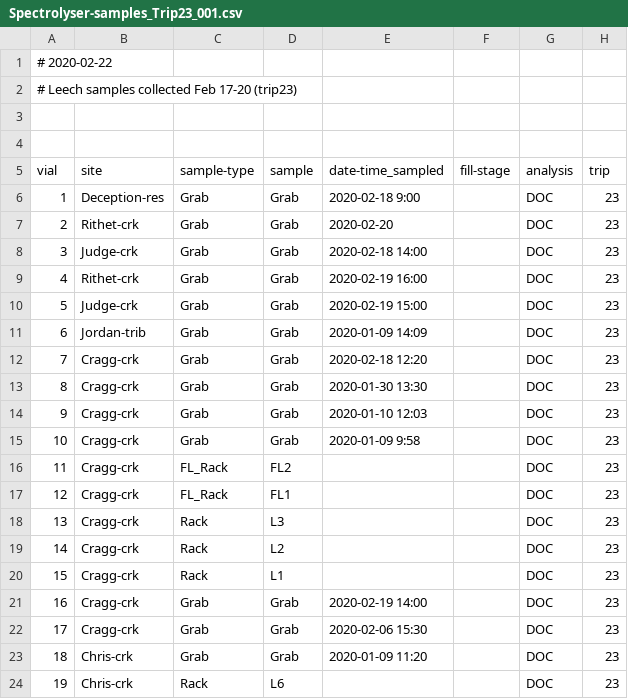
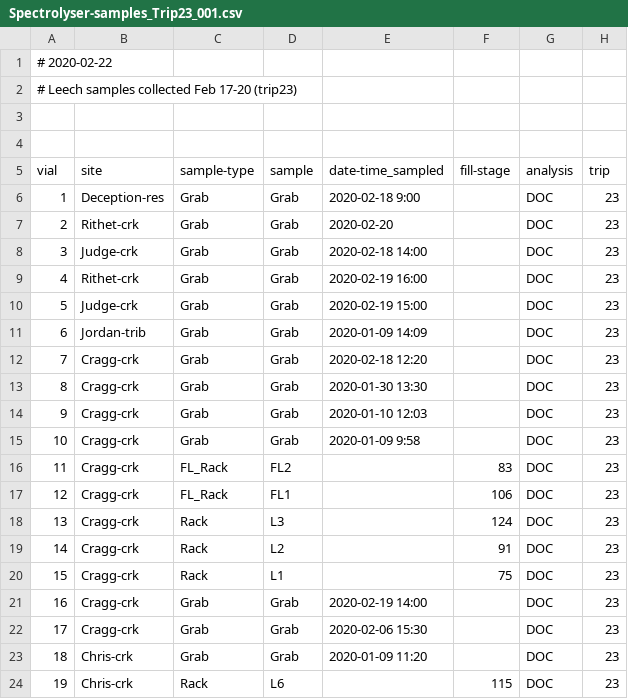
Before and after one commit to HJMcSorley/UBC_MSc_thesis, a CSV file: R-inputs_UBC-forWater-MSc_HMc/spectrolyser/Spectrolyser-samples_Trip23_001.csv, drawn as a sheet.

```diff
--- a/R-inputs_UBC-forWater-MSc_HMc/spectrolyser/Spectrolyser-samples_Trip23_001.csv
+++ b/R-inputs_UBC-forWater-MSc_HMc/spectrolyser/Spectrolyser-samples_Trip23_001.csv
@@ -15,7 +15,7 @@ vial,site,sample-type,sample,date-time_sampled,fill-stage,analysis,trip
 10,Cragg-crk,Grab,Grab,2020-01-09 9:58,,DOC,23
-11,Cragg-crk,FL_Rack,FL2,,,DOC,23
-12,Cragg-crk,FL_Rack,FL1,,,DOC,23
-13,Cragg-crk,Rack,L3,,,DOC,23
-14,Cragg-crk,Rack,L2,,,DOC,23
-15,Cragg-crk,Rack,L1,,,DOC,23
+11,Cragg-crk,FL_Rack,FL2,,83,DOC,23
+12,Cragg-crk,FL_Rack,FL1,,106,DOC,23
+13,Cragg-crk,Rack,L3,,124,DOC,23
+14,Cragg-crk,Rack,L2,,91,DOC,23
+15,Cragg-crk,Rack,L1,,75,DOC,23
 16,Cragg-crk,Grab,Grab,2020-02-19 14:00,,DOC,23
@@ -23,2 +23,2 @@ vial,site,sample-type,sample,date-time_sampled,fill-stage,analysis,trip
 18,Chris-crk,Grab,Grab,2020-01-09 11:20,,DOC,23
-19,Chris-crk,Rack,L6,,,DOC,23
+19,Chris-crk,Rack,L6,,115,DOC,23
```
Also changed, not shown: R-inputs_UBC-forWater-MSc_HMc/shimadzu/Shimadzu-samples_Trip23.csv, R-inputs_UBC-forWater-MSc_HMc/spectrolyser/Spectrolyser-samples_Trip23_002.csv.
